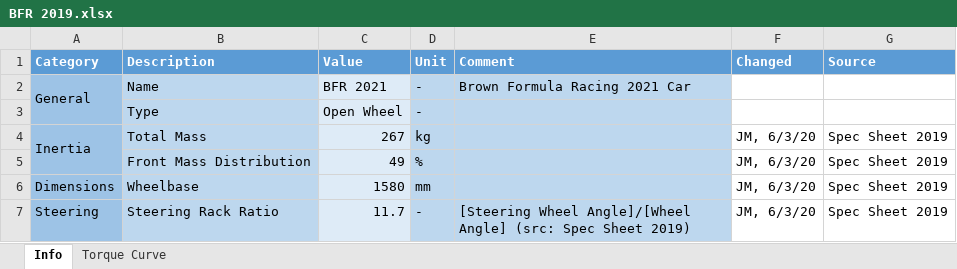
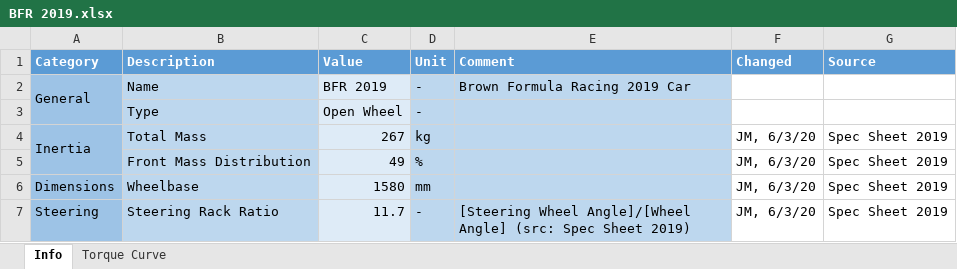
Before and after one commit to brownfsae/OpenLAP-Lap-Time-Simulator, an Excel workbook: BFR 2019.xlsx, sheet Info, drawn as a sheet; only a part is shown; values as stored, in another font and other column widths than the file's, no borders; the diff names each change by its address in the sheet, - before the commit and + after, or states it on an @@ line.

Commit message:
Updated description of BFR 2019, adjusted sectors of Skidpad and fixed a potential small bug in openlap for single point tracks

```diff
--- a/BFR 2019.xlsx (sheet Info)
+++ b/BFR 2019.xlsx (sheet Info)
-C2 (Value): BFR 2021
+C2 (Value): BFR 2019
-E2 (Comment): Brown Formula Racing 2021 Car
+E2 (Comment): Brown Formula Racing 2019 Car
```
Also changed, not shown: 2 other files.
